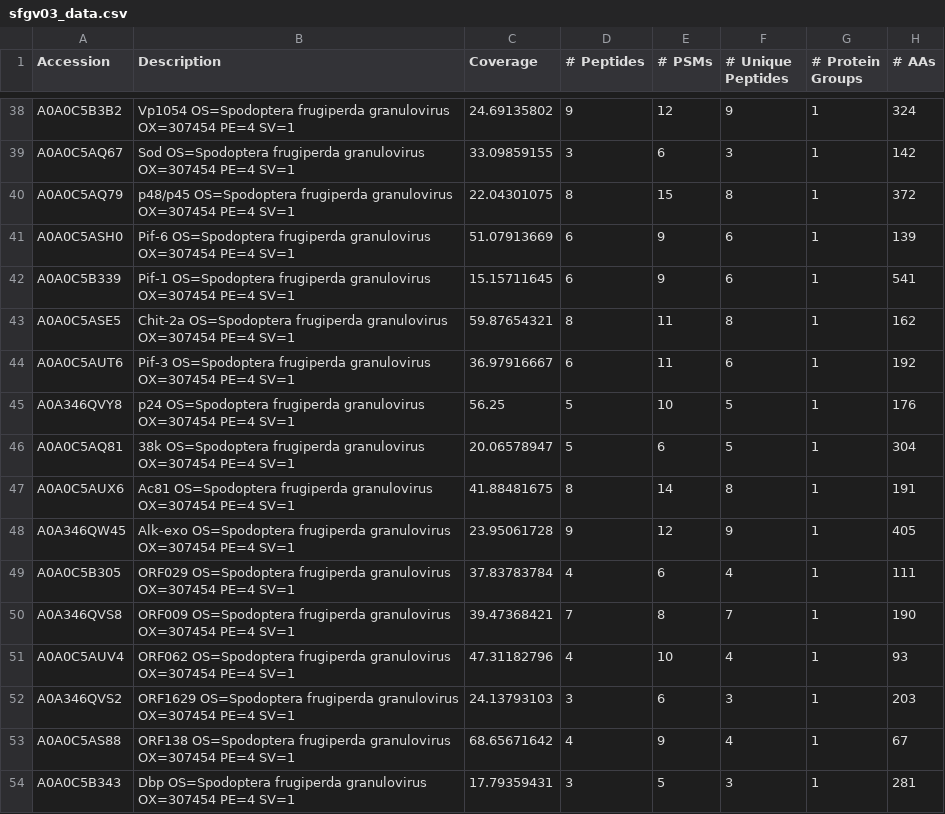
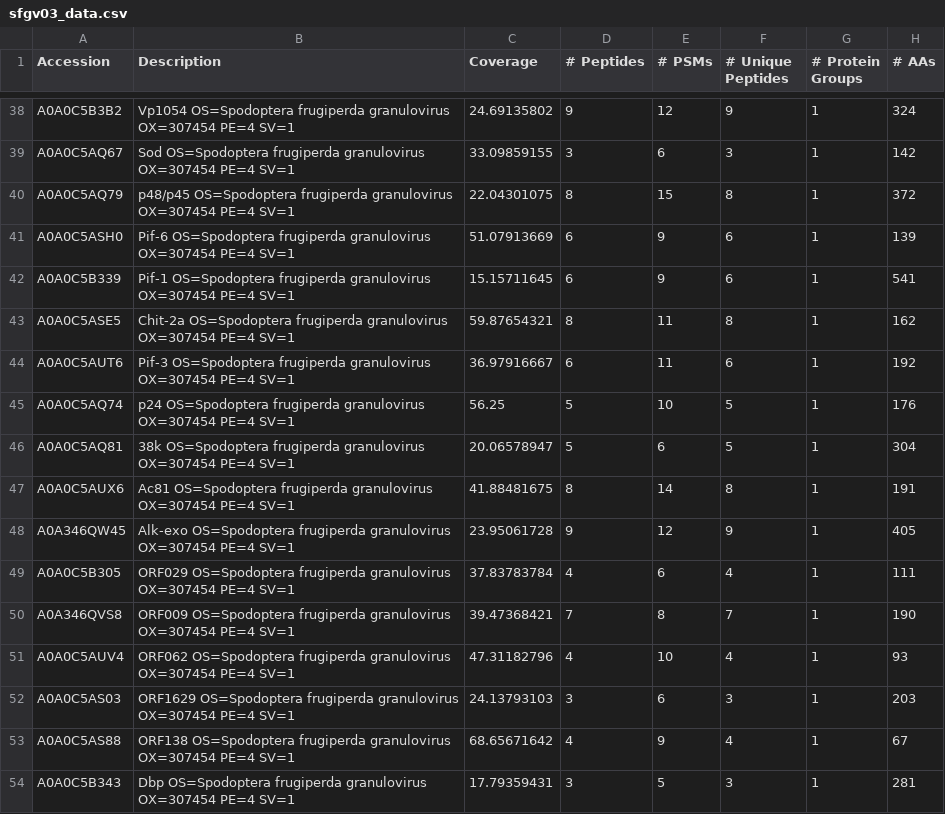
Before and after one commit to tomasMasson/sfgv_proteomics, a CSV file: resources/sfgv03_data.csv, drawn as a sheet; only a part is shown, gaps mark what is left out; the diff covers the shown part only; the diff names each change by its address in the sheet, - before the commit and + after, or states it on an @@ line.

```diff
--- a/resources/sfgv03_data.csv
+++ b/resources/sfgv03_data.csv
-A45 (Accession): A0A346QVY8
+A45 (Accession): A0A0C5AQ74
-A52 (Accession): A0A346QVS2
+A52 (Accession): A0A0C5AS03
```
Also changed, not shown: 14 edited cells elsewhere in this file, resources/sfgv01_data.csv, resources/sfgv02_data.csv.
